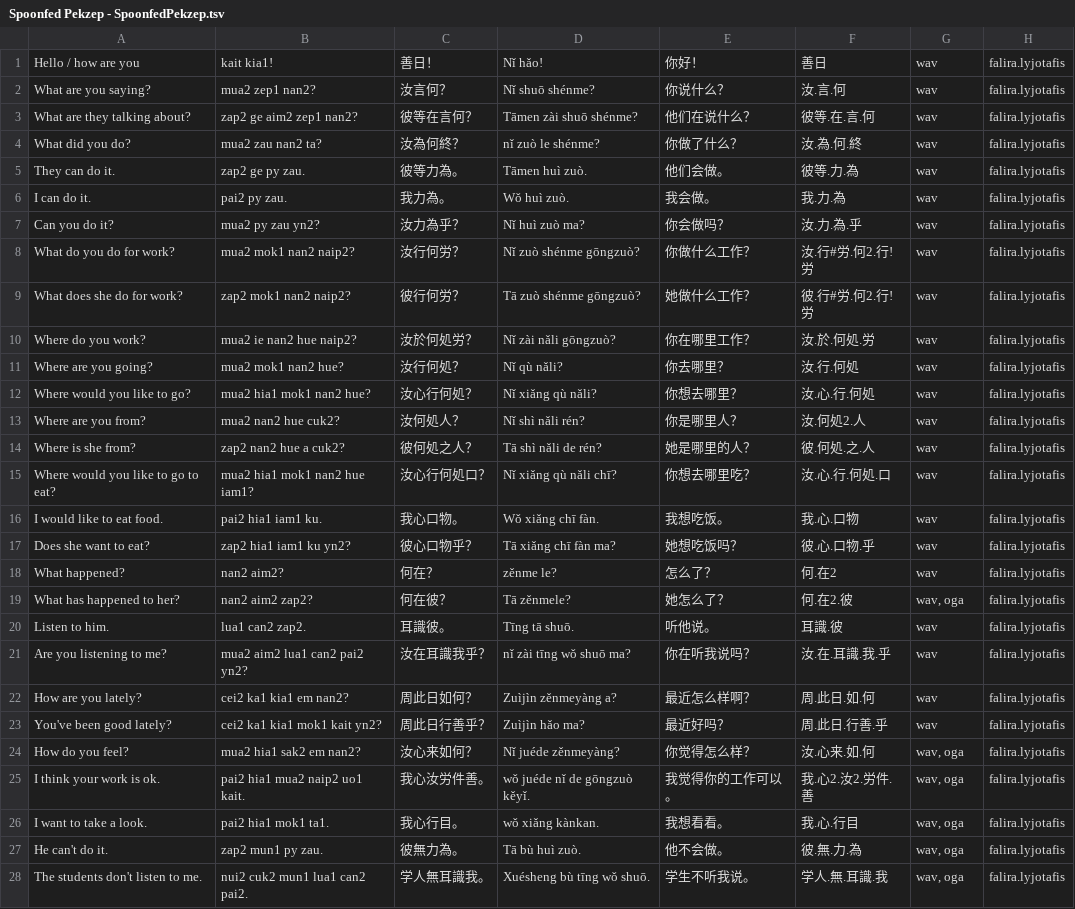
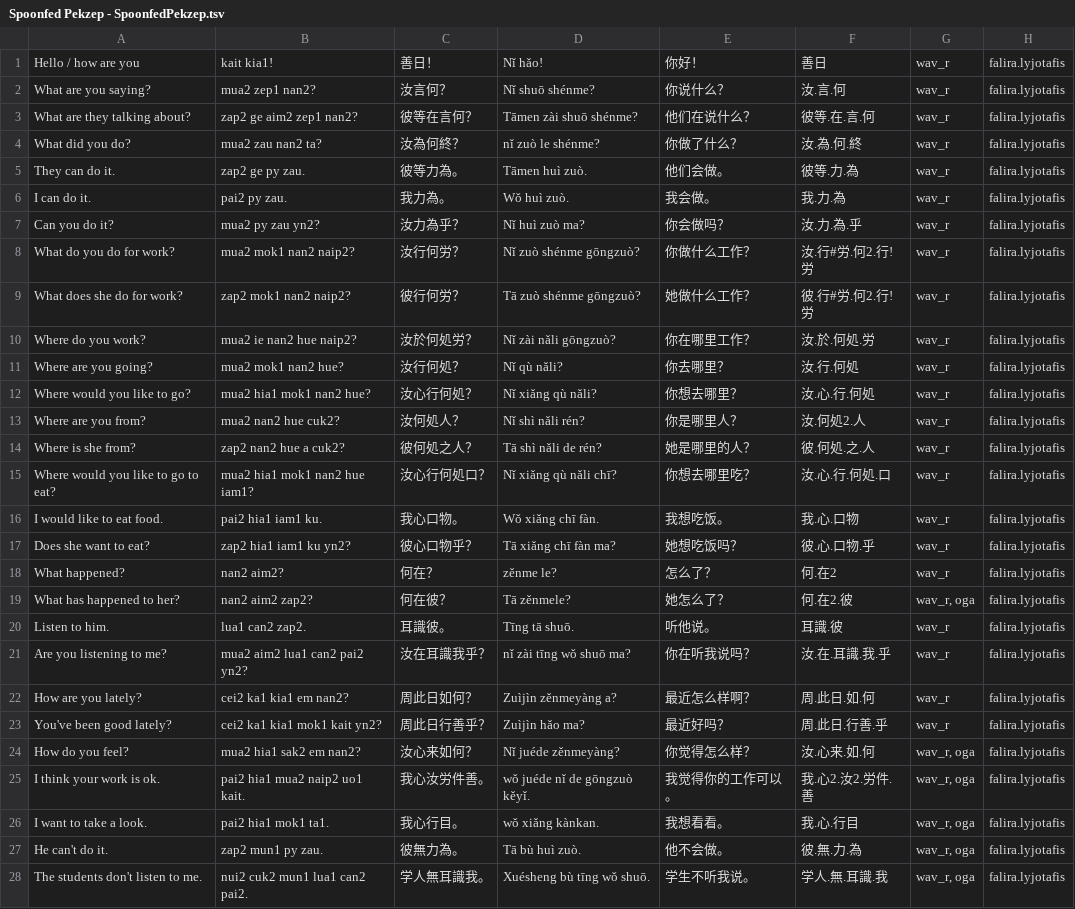
Before and after one commit to jurliyuuri/spoonfed_pekzep, a TSV file: raw/Spoonfed Pekzep - SpoonfedPekzep.tsv, drawn as a sheet; only a part is shown; the diff covers the shown part only; the diff names each change by its address in the sheet, - before the commit and + after, or states it on an @@ line.

```diff
--- a/raw/Spoonfed Pekzep - SpoonfedPekzep.tsv
+++ b/raw/Spoonfed Pekzep - SpoonfedPekzep.tsv
-G1:G18: wav
+G1:G18: wav_r
-G19: wav, oga
+G19: wav_r, oga
-G20:G23: wav
+G20:G23: wav_r
-G24:G28: wav, oga
+G24:G28: wav_r, oga
```
Also changed, not shown: 22 edited cells elsewhere in this file, 1 other file.
